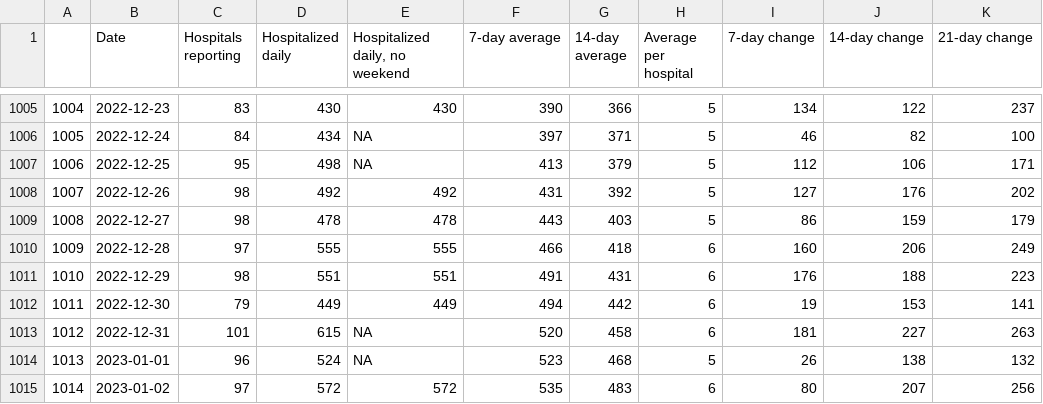
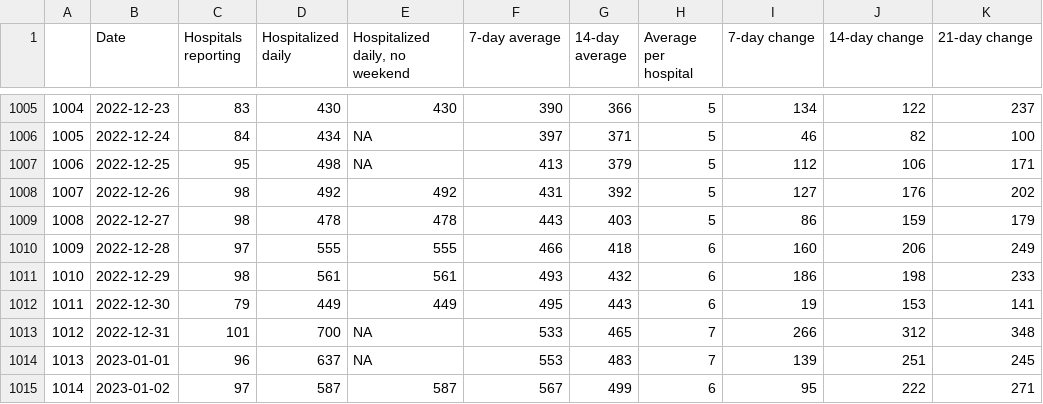
Before and after one commit to chipbrownlee/aprdata, a CSV file: Charts/hospitalizations.csv, drawn as a sheet; only a part is shown, gaps mark what is left out; the diff covers the shown part only.

Commit message:
02/04/2023 Update

```diff
--- a/Charts/hospitalizations.csv
+++ b/Charts/hospitalizations.csv
@@ -1010,6 +1010,6 @@
 "1009",2022-12-28,97,555,555,466,418,6,160,206,249
-"1010",2022-12-29,98,551,551,491,431,6,176,188,223
-"1011",2022-12-30,79,449,449,494,442,6,19,153,141
-"1012",2022-12-31,101,615,NA,520,458,6,181,227,263
-"1013",2023-01-01,96,524,NA,523,468,5,26,138,132
-"1014",2023-01-02,97,572,572,535,483,6,80,207,256
+"1010",2022-12-29,98,561,561,493,432,6,186,198,233
+"1011",2022-12-30,79,449,449,495,443,6,19,153,141
+"1012",2022-12-31,101,700,NA,533,465,7,266,312,348
+"1013",2023-01-01,96,637,NA,553,483,7,139,251,245
+"1014",2023-01-02,97,587,587,567,499,6,95,222,271
```
Also changed, not shown: 3 added rows and 48 edited cells elsewhere in this file.
